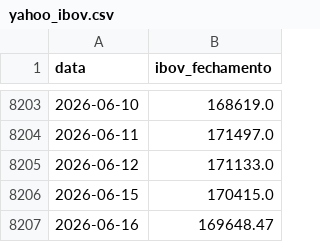
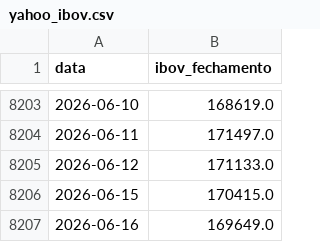
Before and after one commit to PulseDataLabs/PulseWhales, a CSV file: data/yahoo_ibov.csv, drawn as a sheet; only a part is shown, gaps mark what is left out.

```diff
--- a/data/yahoo_ibov.csv
+++ b/data/yahoo_ibov.csv
@@ -8206,2 +8206,2 @@ data,ibov_fechamento
 2026-06-15,170415.0
-2026-06-16,169648.47
+2026-06-16,169649.0
```
Also changed, not shown: data/b3_fluxo_estrangeiro.csv.
